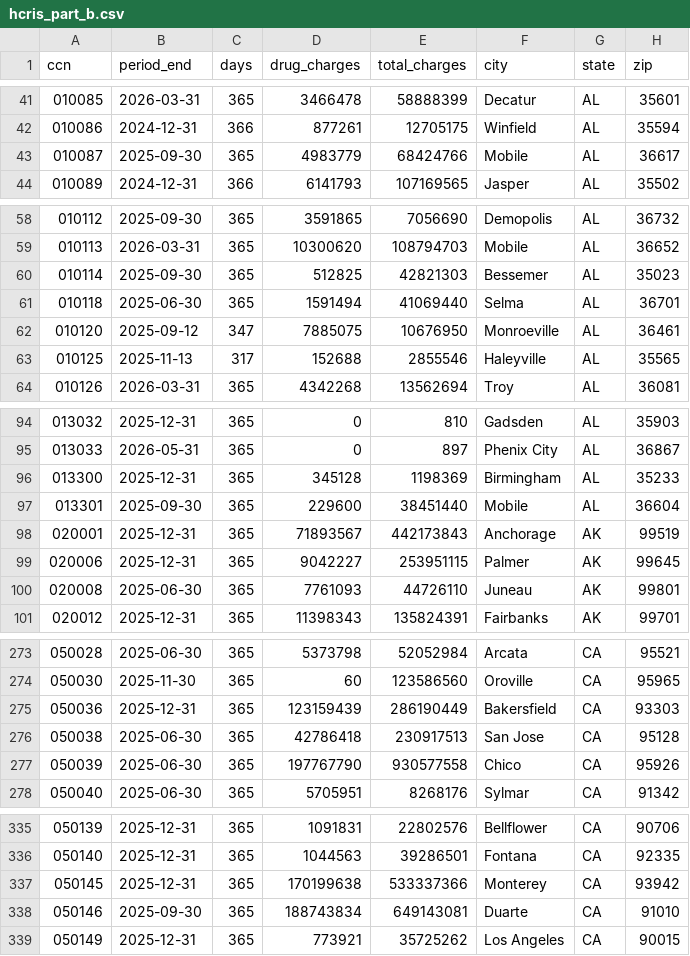
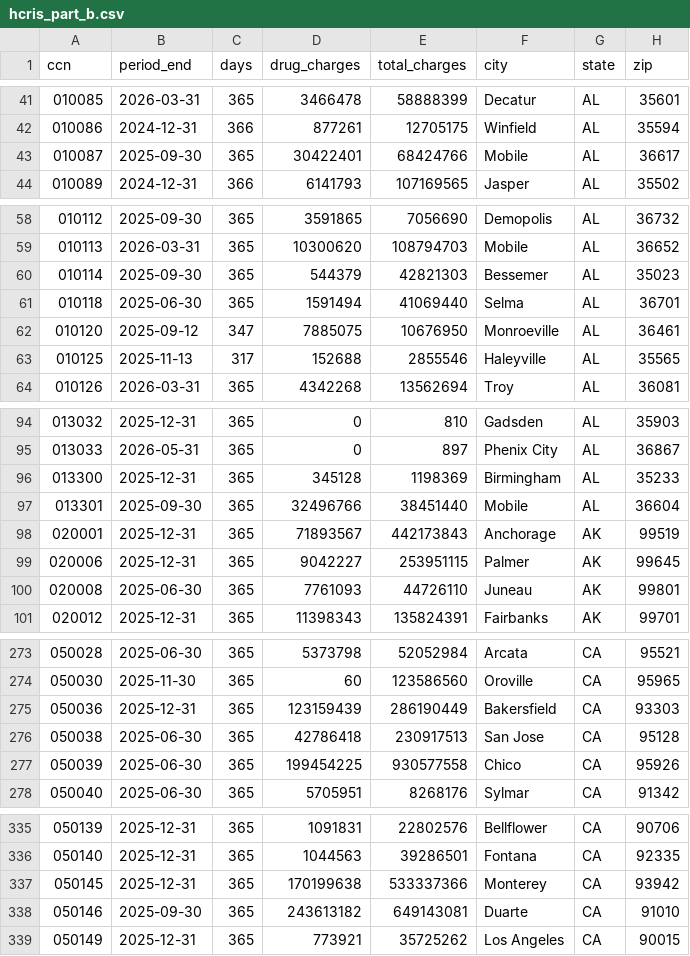
Before and after one commit to daltonhaslam/340b-swap, a CSV file: pipeline/derived/hcris_part_b.csv, drawn as a sheet; only a part is shown, gaps mark what is left out; the diff covers the shown part only.

```diff
--- a/pipeline/derived/hcris_part_b.csv
+++ b/pipeline/derived/hcris_part_b.csv
@@ -42,3 +42,3 @@ ccn,period_end,days,drug_charges,total_charges,city,state,zip
 010086,2024-12-31,366,877261,12705175,Winfield,AL,35594
-010087,2025-09-30,365,4983779,68424766,Mobile,AL,36617
+010087,2025-09-30,365,30422401,68424766,Mobile,AL,36617
 010089,2024-12-31,366,6141793,107169565,Jasper,AL,35502
@@ -59,3 +59,3 @@ ccn,period_end,days,drug_charges,total_charges,city,state,zip
 010113,2026-03-31,365,10300620,108794703,Mobile,AL,36652
-010114,2025-09-30,365,512825,42821303,Bessemer,AL,35023
+010114,2025-09-30,365,544379,42821303,Bessemer,AL,35023
 010118,2025-06-30,365,1591494,41069440,Selma,AL,36701
@@ -96,3 +96,3 @@ ccn,period_end,days,drug_charges,total_charges,city,state,zip
 013300,2025-12-31,365,345128,1198369,Birmingham,AL,35233
-013301,2025-09-30,365,229600,38451440,Mobile,AL,36604
+013301,2025-09-30,365,32496766,38451440,Mobile,AL,36604
 020001,2025-12-31,365,71893567,442173843,Anchorage,AK,99519
@@ -276,3 +276,3 @@ ccn,period_end,days,drug_charges,total_charges,city,state,zip
 050038,2025-06-30,365,42786418,230917513,San Jose,CA,95128
-050039,2025-06-30,365,197767790,930577558,Chico,CA,95926
+050039,2025-06-30,365,199454225,930577558,Chico,CA,95926
 050040,2025-06-30,365,5705951,8268176,Sylmar,CA,91342
@@ -337,3 +337,3 @@ ccn,period_end,days,drug_charges,total_charges,city,state,zip
 050145,2025-12-31,365,170199638,533337366,Monterey,CA,93942
-050146,2025-09-30,365,188743834,649143081,Duarte,CA,91010
+050146,2025-09-30,365,243613182,649143081,Duarte,CA,91010
 050149,2025-12-31,365,773921,35725262,Los Angeles,CA,90015
```
Also changed, not shown: 46 edited cells elsewhere in this file, docs/data/340b-swap-cy2027-hospitals.csv, 35 other files.
